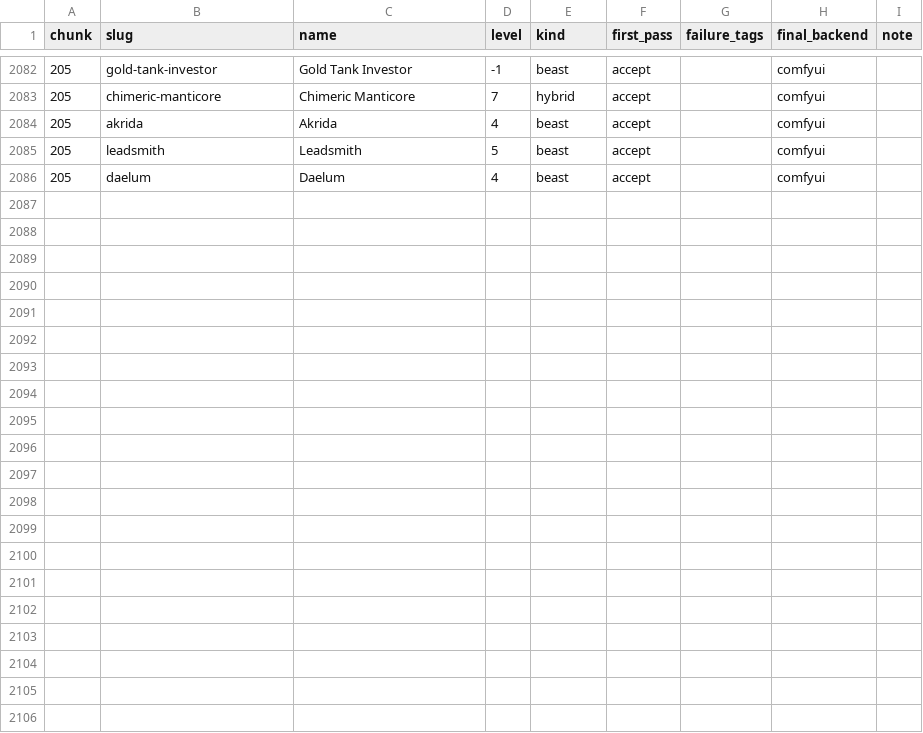
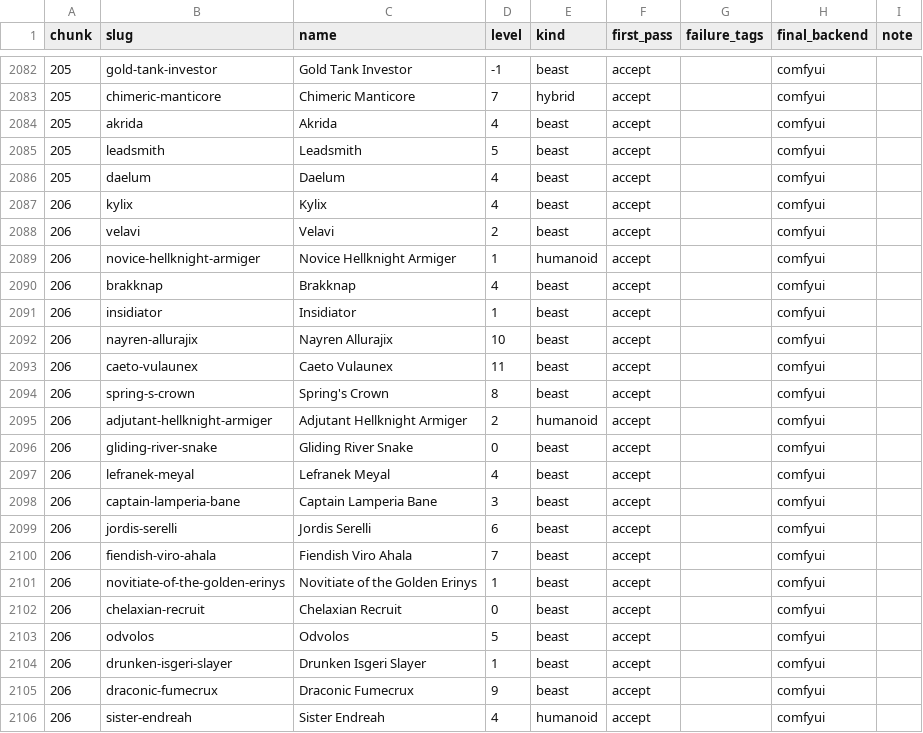
Before and after one commit to cory-johannsen/foundry-pf2e-dungeon-crawl, a CSV file: docs/token-art-failures.csv, drawn as a sheet; only a part is shown, gaps mark what is left out.

```diff
--- a/docs/token-art-failures.csv
+++ b/docs/token-art-failures.csv
@@ -2086 +2086,21 @@ chunk,slug,name,level,kind,first_pass,failure_tags,final_backend,note
 205,daelum,Daelum,4,beast,accept,,comfyui,
+206,kylix,Kylix,4,beast,accept,,comfyui,
+206,velavi,Velavi,2,beast,accept,,comfyui,
+206,novice-hellknight-armiger,Novice Hellknight Armiger,1,humanoid,accept,,comfyui,
+206,brakknap,Brakknap,4,beast,accept,,comfyui,
+206,insidiator,Insidiator,1,beast,accept,,comfyui,
+206,nayren-allurajix,Nayren Allurajix,10,beast,accept,,comfyui,
+206,caeto-vulaunex,Caeto Vulaunex,11,beast,accept,,comfyui,
+206,spring-s-crown,Spring's Crown,8,beast,accept,,comfyui,
+206,adjutant-hellknight-armiger,Adjutant Hellknight Armiger,2,humanoid,accept,,comfyui,
+206,gliding-river-snake,Gliding River Snake,0,beast,accept,,comfyui,
+206,lefranek-meyal,Lefranek Meyal,4,beast,accept,,comfyui,
+206,captain-lamperia-bane,Captain Lamperia Bane,3,beast,accept,,comfyui,
+206,jordis-serelli,Jordis Serelli,6,beast,accept,,comfyui,
+206,fiendish-viro-ahala,Fiendish Viro Ahala,7,beast,accept,,comfyui,
+206,novitiate-of-the-golden-erinys,Novitiate of the Golden Erinys,1,beast,accept,,comfyui,
+206,chelaxian-recruit,Chelaxian Recruit,0,beast,accept,,comfyui,
+206,odvolos,Odvolos,5,beast,accept,,comfyui,
+206,drunken-isgeri-slayer,Drunken Isgeri Slayer,1,beast,accept,,comfyui,
+206,draconic-fumecrux,Draconic Fumecrux,9,beast,accept,,comfyui,
+206,sister-endreah,Sister Endreah,4,humanoid,accept,,comfyui,
```
Also changed, not shown: 21 other files.
